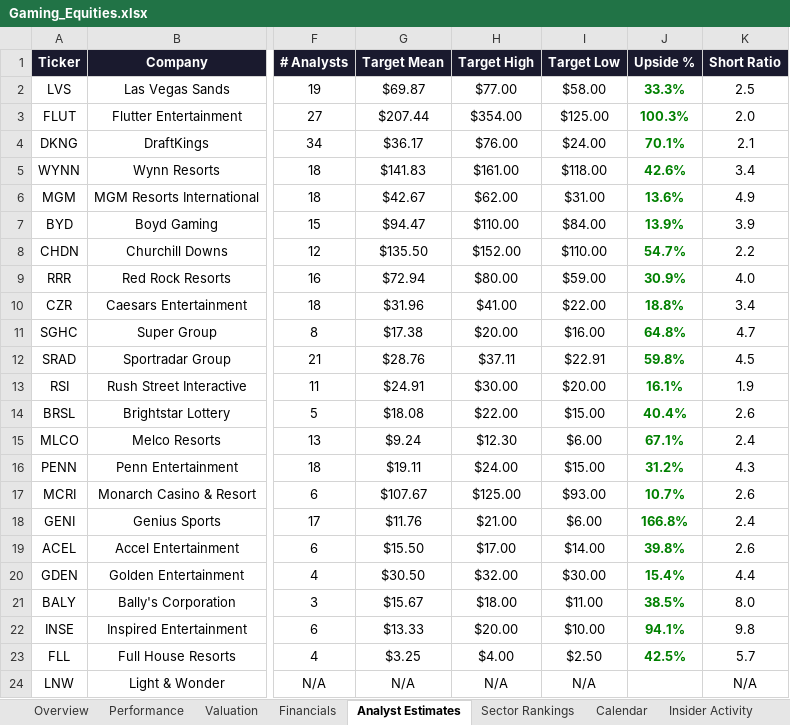
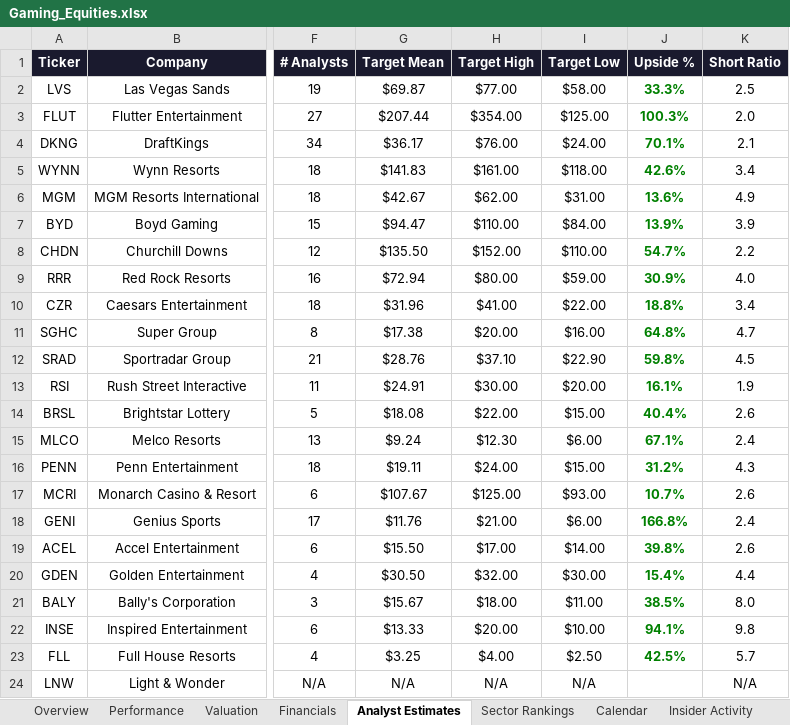
Before and after one commit to rdavidtooley-cpu/casino-gaming-intel, an Excel workbook: Gaming_Equities.xlsx, sheet Analyst Estimates, drawn as a sheet; only a part is shown, gaps mark what is left out; values as stored, in another font and other column widths than the file's, no borders; the diff names each change by its address in the sheet, - before the commit and + after, or states it on an @@ line.

```diff
--- a/Gaming_Equities.xlsx (sheet Analyst Estimates)
+++ b/Gaming_Equities.xlsx (sheet Analyst Estimates)
-H12 (Target High): $37.11
+H12 (Target High): $37.10
-I12 (Target Low): $22.91
+I12 (Target Low): $22.90
```
Also changed, not shown: sheet Gaming-25 Index, 10 other files.
